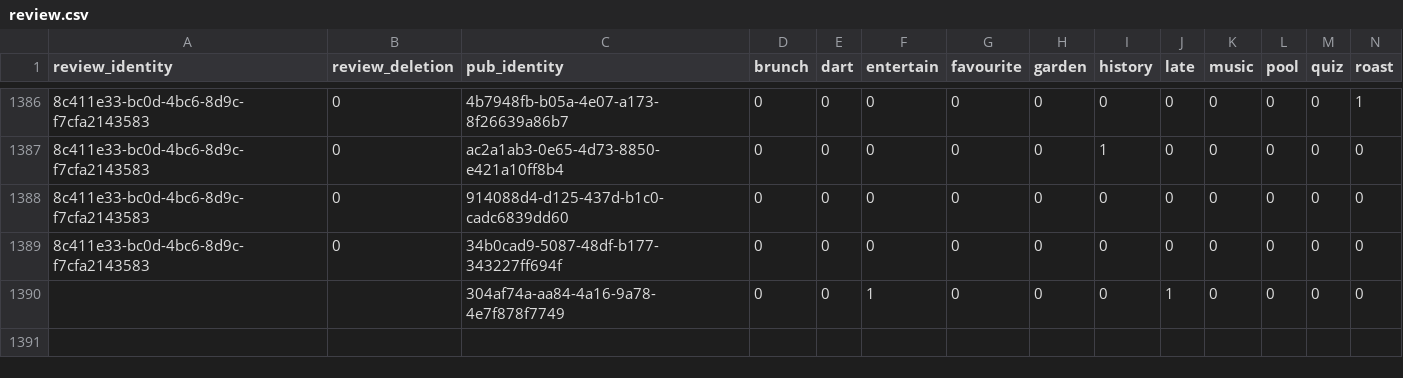
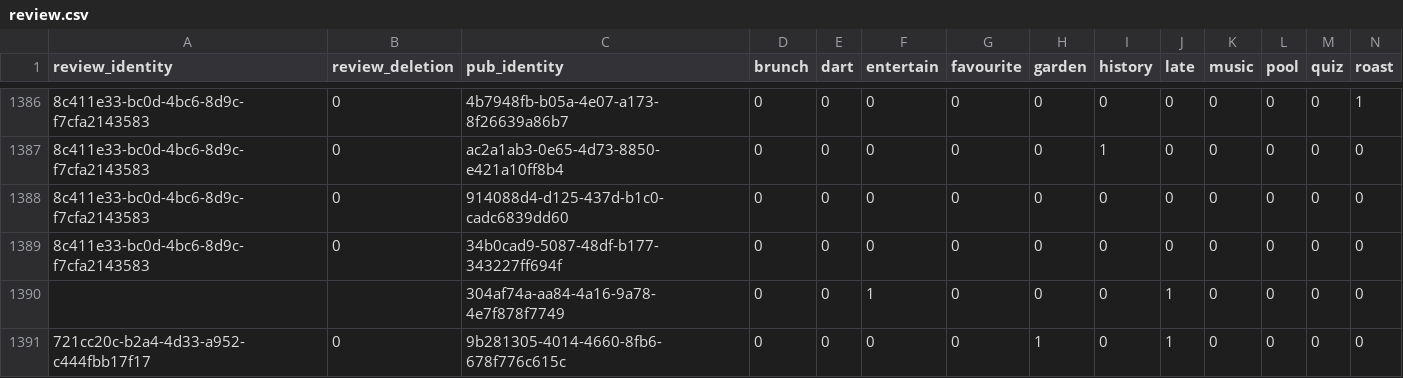
Before and after one commit to cartsmate/thepubpicker, a CSV file: files/review.csv, drawn as a sheet; only a part is shown, gaps mark what is left out; rows hold the shown columns only; the diff names each change by its address in the sheet, - before the commit and + after, or states it on an @@ line.

```diff
--- a/files/review.csv
+++ b/files/review.csv
+row 1391: 721cc20c-b2a4-4d33-a952-c444fbb17f17 | 0 | 9b281305-4014-4660-8fb6-678f776c615c | 0 | 0 | 0 | 0 | 1 | 0 | 1 | 0 | 0 | 0 | 0
```
Also changed, not shown: files/detail.csv, files/featured.csv, 23 other files.
